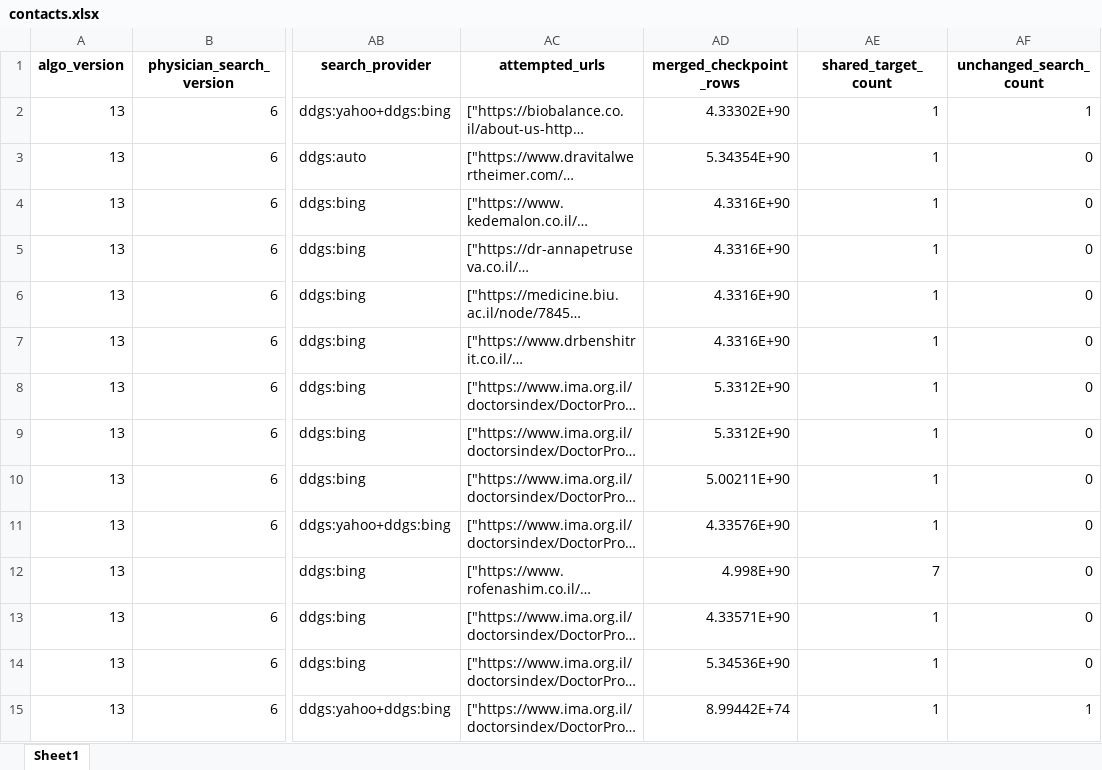
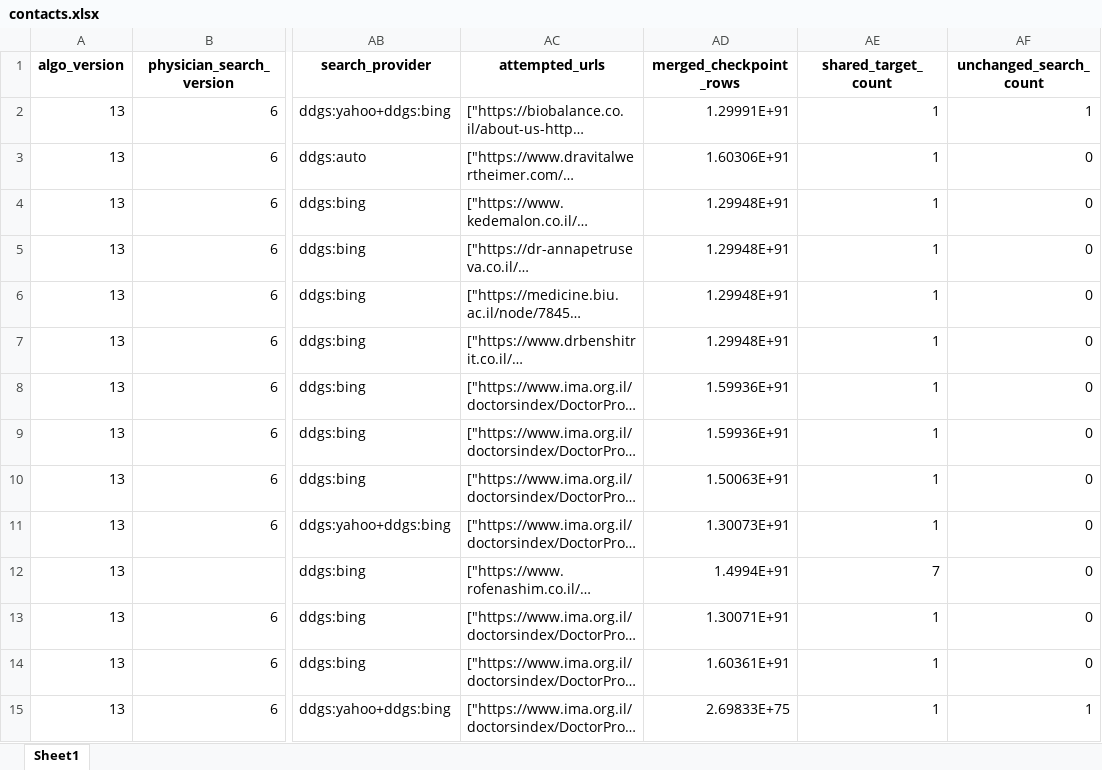
Before and after one commit to guyrofe-create/professional-contact-research-agent, an Excel workbook: output/contacts.xlsx, sheet Sheet1, drawn as a sheet; only a part is shown, gaps mark what is left out; long unchanged cells end in …; values as stored, in another font and other column widths than the file's, no borders; the diff covers the shown part only; the diff names each change by its address in the sheet, - before the commit and + after, or states it on an @@ line.

```diff
--- a/output/contacts.xlsx (sheet Sheet1)
+++ b/output/contacts.xlsx (sheet Sheet1)
-AD2 (merged_checkpoint_rows): 4.33302E+90
+AD2 (merged_checkpoint_rows): 1.29991E+91
-AD3 (merged_checkpoint_rows): 5.34354E+90
+AD3 (merged_checkpoint_rows): 1.60306E+91
-AD4:AD7 (merged_checkpoint_rows): 4.3316E+90
+AD4:AD7 (merged_checkpoint_rows): 1.29948E+91
-AD8:AD9 (merged_checkpoint_rows): 5.3312E+90
+AD8:AD9 (merged_checkpoint_rows): 1.59936E+91
-AD10 (merged_checkpoint_rows): 5.00211E+90
+AD10 (merged_checkpoint_rows): 1.50063E+91
-AD11 (merged_checkpoint_rows): 4.33576E+90
+AD11 (merged_checkpoint_rows): 1.30073E+91
-AD12 (merged_checkpoint_rows): 4.998E+90
+AD12 (merged_checkpoint_rows): 1.4994E+91
-AD13 (merged_checkpoint_rows): 4.33571E+90
+AD13 (merged_checkpoint_rows): 1.30071E+91
-AD14 (merged_checkpoint_rows): 5.34536E+90
+AD14 (merged_checkpoint_rows): 1.60361E+91
-AD15 (merged_checkpoint_rows): 8.99442E+74
+AD15 (merged_checkpoint_rows): 2.69833E+75
```
Also changed, not shown: 427 edited cells elsewhere in this sheet, output/contacts_organization.xlsx, output/contacts_personal.xlsx, 13 other files.
